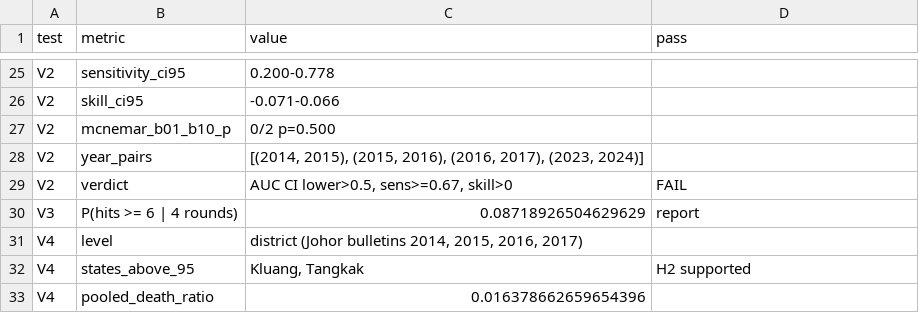
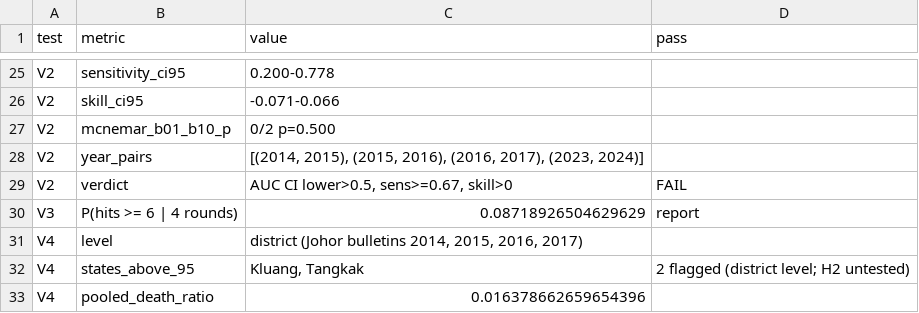
Before and after one commit to Tacticpikachu/Tuberculosis-Gap-Finder-Analysis, a CSV file: outputs/validation_results.csv, drawn as a sheet; only a part is shown, gaps mark what is left out.

```diff
--- a/outputs/validation_results.csv
+++ b/outputs/validation_results.csv
@@ -31,3 +31,3 @@ V3,P(hits >= 6 | 4 rounds),0.08718926504629629,report
 V4,level,"district (Johor bulletins 2014, 2015, 2016, 2017)",
-V4,states_above_95,"Kluang, Tangkak",H2 supported
+V4,states_above_95,"Kluang, Tangkak",2 flagged (district level; H2 untested)
 V4,pooled_death_ratio,0.016378662659654396,
```
Also changed, not shown: 5 other files.
